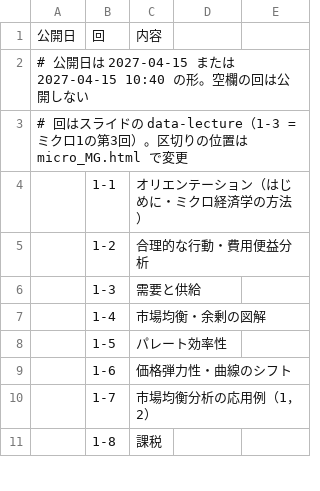
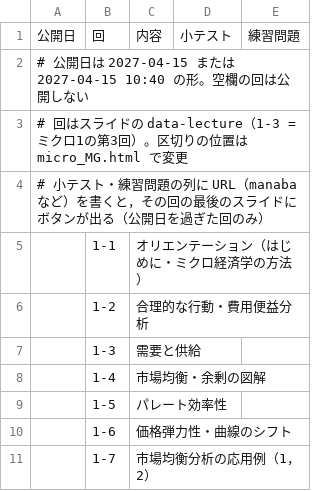
Before and after one commit to Ttajika/lectures, a CSV file: board/micro_MG.schedule.csv, drawn as a sheet; only a part is shown; the shorter side is filled out with more unchanged rows.

```diff
--- a/board/micro_MG.schedule.csv
+++ b/board/micro_MG.schedule.csv
@@ -1,4 +1,5 @@
-公開日,回,内容
+公開日,回,内容,小テスト,練習問題
 # 公開日は 2027-04-15 または 2027-04-15 10:40 の形。空欄の回は公開しない
 # 回はスライドの data-lecture（1-3 = ミクロ1の第3回）。区切りの位置は micro_MG.html で変更
+# 小テスト・練習問題の列に URL（manaba など）を書くと，その回の最後のスライドにボタンが出る（公開日を過ぎた回のみ）
 ,1-1,オリエンテーション（はじめに・ミクロ経済学の方法）
```
Also changed, not shown: 3 other files.
